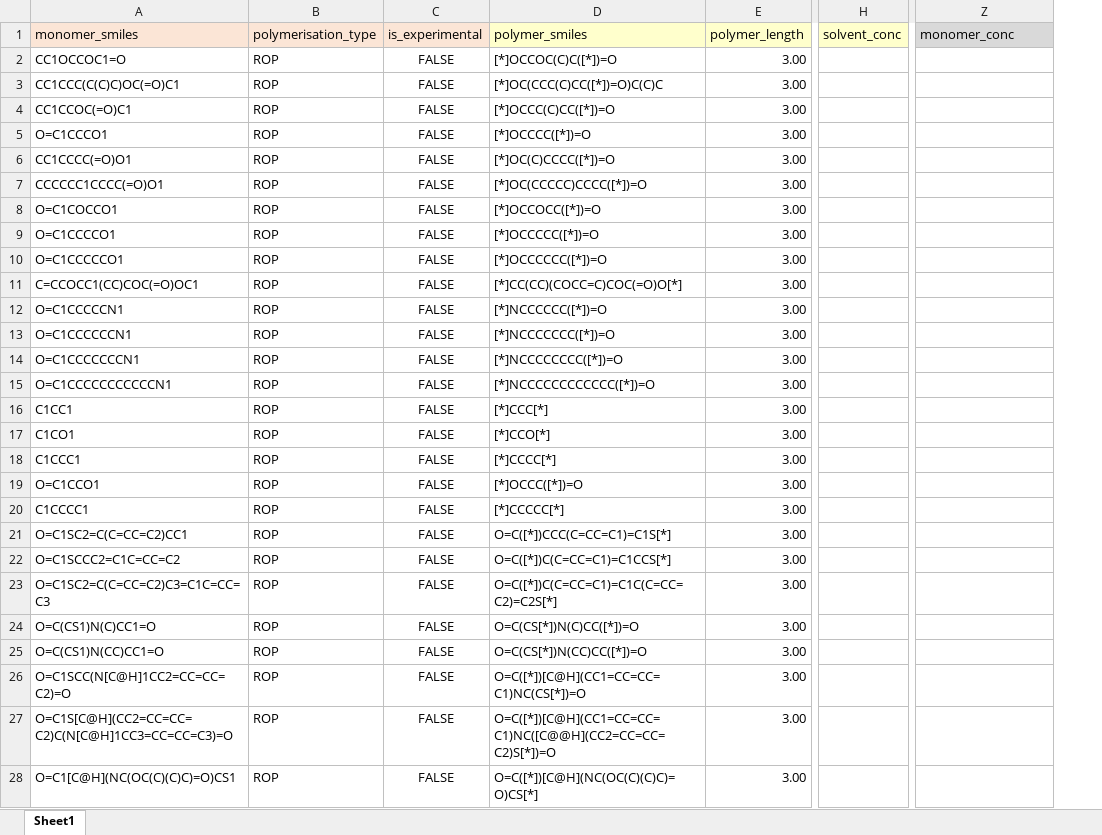
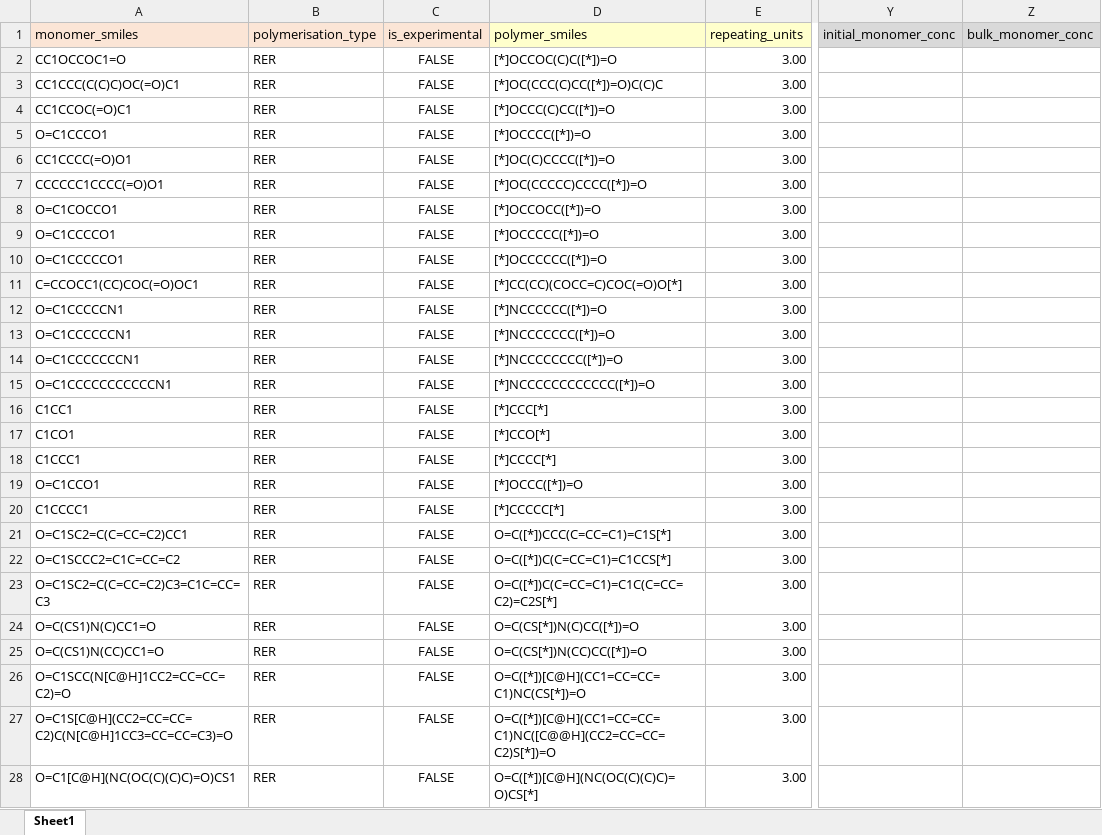
Before and after one commit to virtualatoms/tropic, an Excel workbook: data/input_computational.xlsx, sheet Sheet1, drawn as a sheet; only a part is shown, gaps mark what is left out; values as stored, in another font and other column widths than the file's, no borders; removed rows and columns are numbered as before the commit, all else as after; the diff covers the shown part only; the diff names each change by its address in the sheet, - before the commit and + after, or states it on an @@ line.

```diff
--- a/data/input_computational.xlsx (sheet Sheet1)
+++ b/data/input_computational.xlsx (sheet Sheet1)
-column H (solvent_conc), empty
+column Y (initial_monomer_conc), empty
-E1: polymer_length
+E1: repeating_units
-Z1: monomer_conc
+Z1: bulk_monomer_conc
-B2:B28 (polymerisation_type): ROP
+B2:B28 (polymerisation_type): RER
```
Also changed, not shown: 524 edited cells elsewhere in this sheet, data/input_experimental.xlsx, 15 other files.
